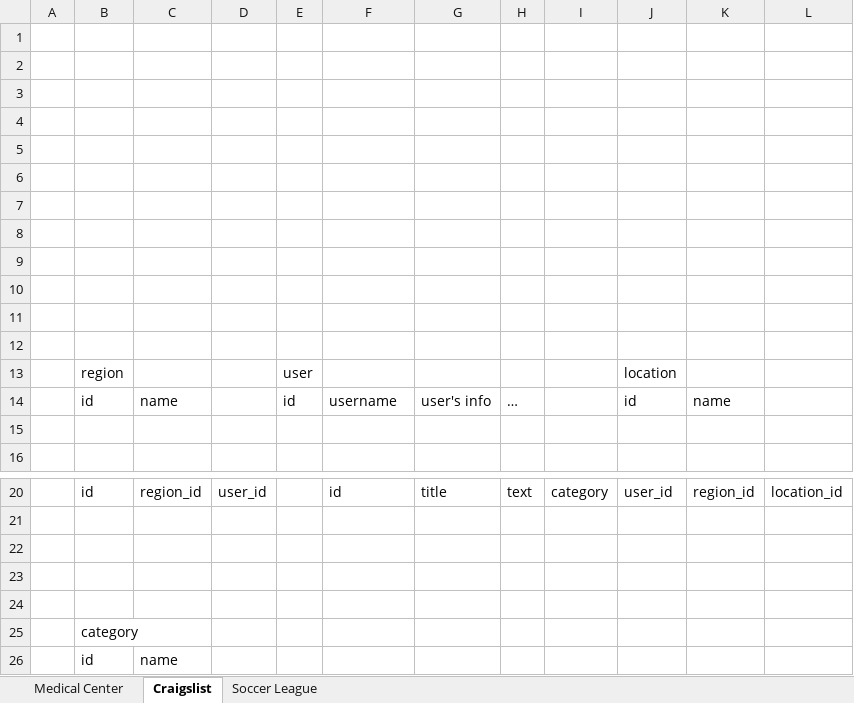
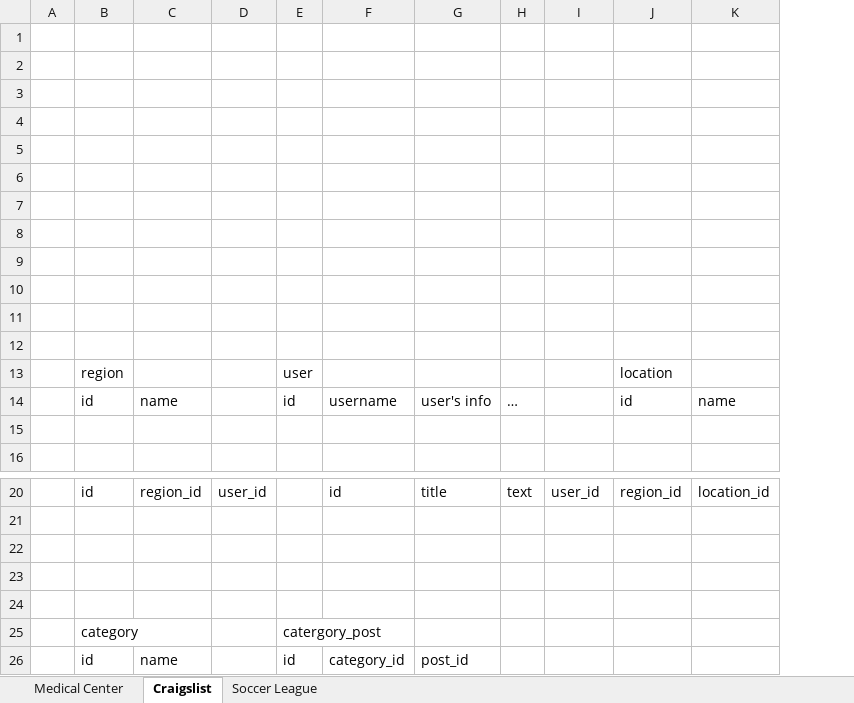
Before and after one commit to aidenhe86/exercise, an Excel workbook: sql-ddl-design/Schema Design.xlsx, sheet Craigslist, drawn as a sheet; only a part is shown, gaps mark what is left out; values as stored, in another font and other column widths than the file's, no borders; charts and pictures not drawn; removed rows and columns are numbered as before the commit, all else as after; the diff names each change by its address in the sheet, - before the commit and + after, or states it on an @@ line.

```diff
--- a/sql-ddl-design/Schema Design.xlsx (sheet Craigslist)
+++ b/sql-ddl-design/Schema Design.xlsx (sheet Craigslist)
-column I, row 20: category
-I13: location
+I13: (empty)
-J13: (empty)
+J13: location
-I14: id
+I14: (empty)
-J14: name
+J14: id
-K14: (empty)
+K14: name
-E25: (empty)
+E25: catergory_post
-row 26:  | id | name
+row 26:  | id | name |  | id | category_id | post_id
```
Also changed, not shown: sheet Medical Center, sheet Soccer League, charts or pictures, 9 other files.
